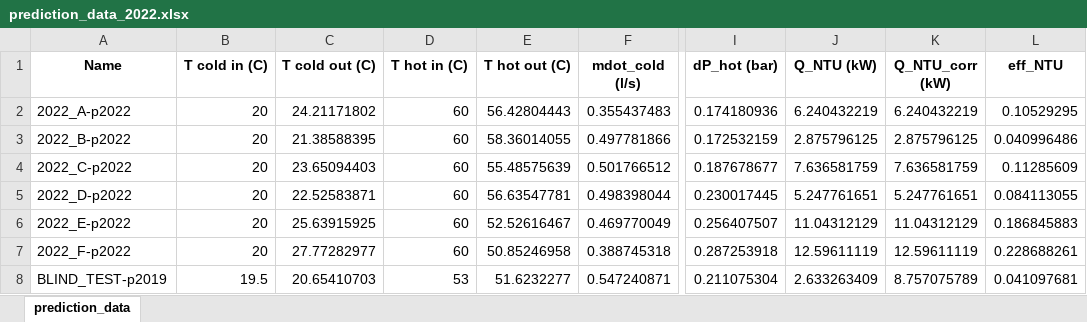
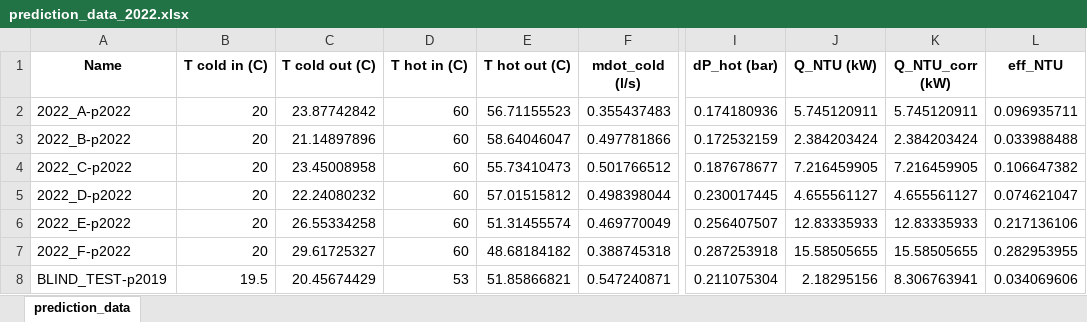
Before and after one commit to tom-tyler/GA3-Project, an Excel workbook: prediction_data_2022.xlsx, sheet prediction_data, drawn as a sheet; only a part is shown, gaps mark what is left out; values as stored, in another font and other column widths than the file's, no borders; the diff names each change by its address in the sheet, - before the commit and + after, or states it on an @@ line.

```diff
--- a/prediction_data_2022.xlsx (sheet prediction_data)
+++ b/prediction_data_2022.xlsx (sheet prediction_data)
-C2 (T cold out (C)): 24.21171802
+C2 (T cold out (C)): 23.87742842
-E2 (T hot out (C)): 56.42804443
+E2 (T hot out (C)): 56.71155523
-J2 (Q_NTU (kW)): 6.240432219
+J2 (Q_NTU (kW)): 5.745120911
-K2 (Q_NTU_corr (kW)): 6.240432219
+K2 (Q_NTU_corr (kW)): 5.745120911
-L2 (eff_NTU): 0.10529295
+L2 (eff_NTU): 0.096935711
-C3 (T cold out (C)): 21.38588395
+C3 (T cold out (C)): 21.14897896
-E3 (T hot out (C)): 58.36014055
+E3 (T hot out (C)): 58.64046047
-J3 (Q_NTU (kW)): 2.875796125
+J3 (Q_NTU (kW)): 2.384203424
-K3 (Q_NTU_corr (kW)): 2.875796125
+K3 (Q_NTU_corr (kW)): 2.384203424
-L3 (eff_NTU): 0.040996486
+L3 (eff_NTU): 0.033988488
-C4 (T cold out (C)): 23.65094403
+C4 (T cold out (C)): 23.45008958
-E4 (T hot out (C)): 55.48575639
+E4 (T hot out (C)): 55.73410473
-J4 (Q_NTU (kW)): 7.636581759
+J4 (Q_NTU (kW)): 7.216459905
-K4 (Q_NTU_corr (kW)): 7.636581759
+K4 (Q_NTU_corr (kW)): 7.216459905
-L4 (eff_NTU): 0.11285609
+L4 (eff_NTU): 0.106647382
-C5 (T cold out (C)): 22.52583871
+C5 (T cold out (C)): 22.24080232
-E5 (T hot out (C)): 56.63547781
+E5 (T hot out (C)): 57.01515812
-J5 (Q_NTU (kW)): 5.247761651
+J5 (Q_NTU (kW)): 4.655561127
-K5 (Q_NTU_corr (kW)): 5.247761651
+K5 (Q_NTU_corr (kW)): 4.655561127
-L5 (eff_NTU): 0.084113055
+L5 (eff_NTU): 0.074621047
-C6 (T cold out (C)): 25.63915925
+C6 (T cold out (C)): 26.55334258
-E6 (T hot out (C)): 52.52616467
+E6 (T hot out (C)): 51.31455574
-J6 (Q_NTU (kW)): 11.04312129
+J6 (Q_NTU (kW)): 12.83335933
-K6 (Q_NTU_corr (kW)): 11.04312129
+K6 (Q_NTU_corr (kW)): 12.83335933
-L6 (eff_NTU): 0.186845883
+L6 (eff_NTU): 0.217136106
-C7 (T cold out (C)): 27.77282977
+C7 (T cold out (C)): 29.61725327
-E7 (T hot out (C)): 50.85246958
+E7 (T hot out (C)): 48.68184182
-J7 (Q_NTU (kW)): 12.59611119
+J7 (Q_NTU (kW)): 15.58505655
-K7 (Q_NTU_corr (kW)): 12.59611119
+K7 (Q_NTU_corr (kW)): 15.58505655
-L7 (eff_NTU): 0.228688261
+L7 (eff_NTU): 0.282953955
-C8 (T cold out (C)): 20.65410703
+C8 (T cold out (C)): 20.45674429
-E8 (T hot out (C)): 51.6232277
+E8 (T hot out (C)): 51.85866821
-J8 (Q_NTU (kW)): 2.633263409
+J8 (Q_NTU (kW)): 2.18295156
-K8 (Q_NTU_corr (kW)): 8.757075789
+K8 (Q_NTU_corr (kW)): 8.306763941
-L8 (eff_NTU): 0.041097681
+L8 (eff_NTU): 0.034069606
```
Also changed, not shown: prediction_data_moodle.xlsx, prediction_data_non_corrected.xlsx, 9 other files.
